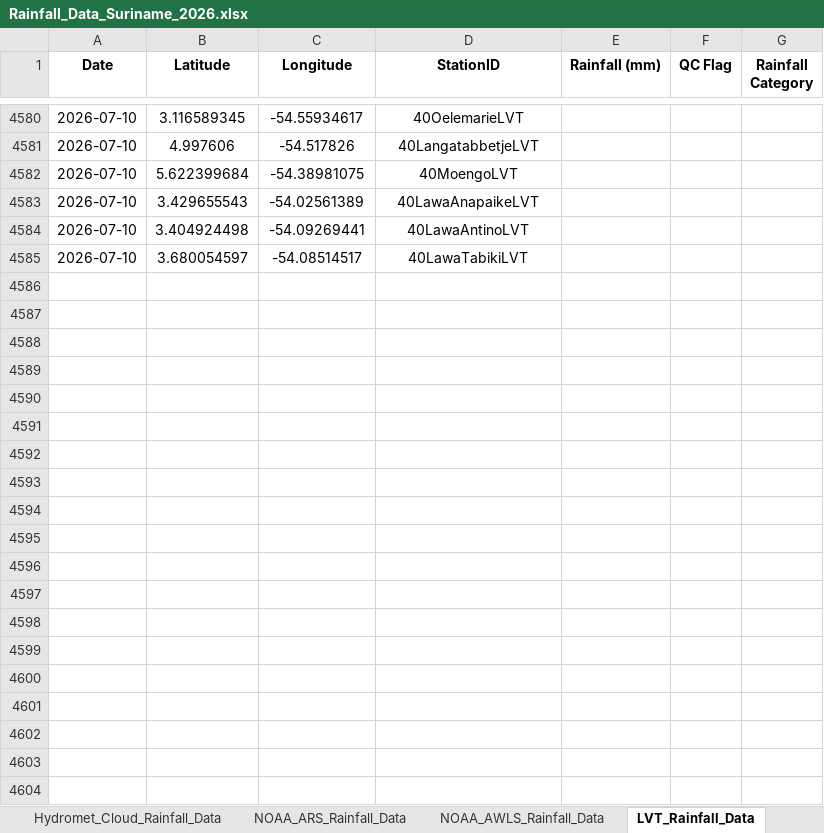
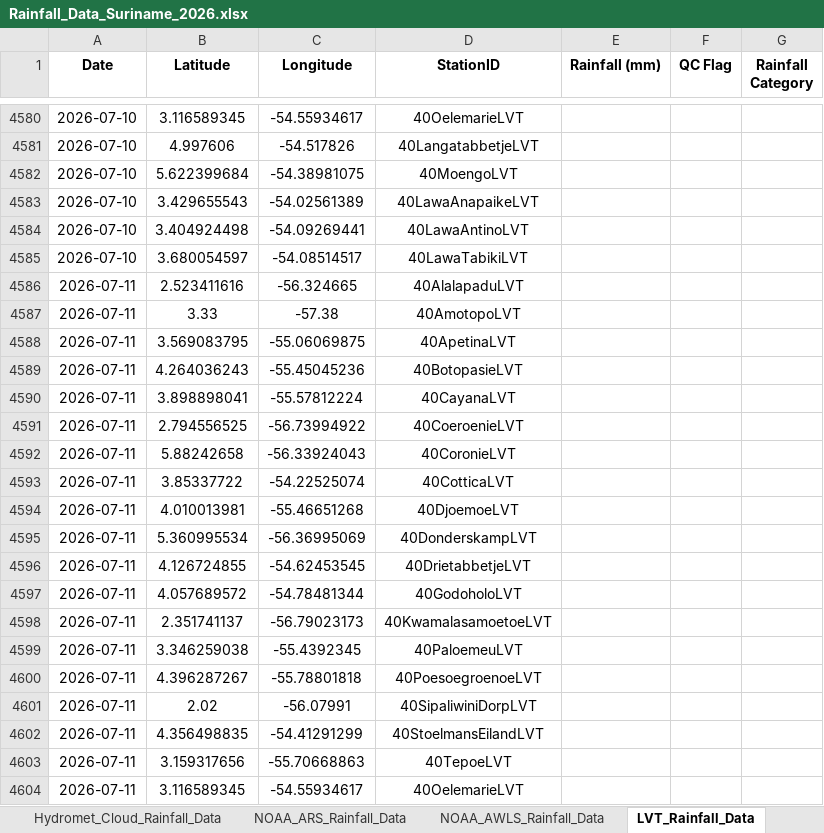
Before and after one commit to Felicia123-prog/suriname-climate-hazard-map, an Excel workbook: data/rainfall/Rainfall_Data_Suriname_2026.xlsx, sheet LVT_Rainfall_Data, drawn as a sheet; only a part is shown, gaps mark what is left out; values as stored, in another font and other column widths than the file's, no borders; the diff covers the shown part only; the diff names each change by its address in the sheet, - before the commit and + after, or states it on an @@ line.

```diff
--- a/data/rainfall/Rainfall_Data_Suriname_2026.xlsx (sheet LVT_Rainfall_Data)
+++ b/data/rainfall/Rainfall_Data_Suriname_2026.xlsx (sheet LVT_Rainfall_Data)
+row 4586: 2026-07-11 | 2.523411616 | -56.324665 | 40AlalapaduLVT
+row 4587: 2026-07-11 | 3.33 | -57.38 | 40AmotopoLVT
+row 4588: 2026-07-11 | 3.569083795 | -55.06069875 | 40ApetinaLVT
+row 4589: 2026-07-11 | 4.264036243 | -55.45045236 | 40BotopasieLVT
+row 4590: 2026-07-11 | 3.898898041 | -55.57812224 | 40CayanaLVT
+row 4591: 2026-07-11 | 2.794556525 | -56.73994922 | 40CoeroenieLVT
+row 4592: 2026-07-11 | 5.88242658 | -56.33924043 | 40CoronieLVT
+row 4593: 2026-07-11 | 3.85337722 | -54.22525074 | 40CotticaLVT
+row 4594: 2026-07-11 | 4.010013981 | -55.46651268 | 40DjoemoeLVT
+row 4595: 2026-07-11 | 5.360995534 | -56.36995069 | 40DonderskampLVT
+row 4596: 2026-07-11 | 4.126724855 | -54.62453545 | 40DrietabbetjeLVT
+row 4597: 2026-07-11 | 4.057689572 | -54.78481344 | 40GodoholoLVT
+row 4598: 2026-07-11 | 2.351741137 | -56.79023173 | 40KwamalasamoetoeLVT
+row 4599: 2026-07-11 | 3.346259038 | -55.4392345 | 40PaloemeuLVT
+row 4600: 2026-07-11 | 4.396287267 | -55.78801818 | 40PoesoegroenoeLVT
+row 4601: 2026-07-11 | 2.02 | -56.07991 | 40SipaliwiniDorpLVT
+row 4602: 2026-07-11 | 4.356498835 | -54.41291299 | 40StoelmansEilandLVT
+row 4603: 2026-07-11 | 3.159317656 | -55.70668863 | 40TepoeLVT
+row 4604: 2026-07-11 | 3.116589345 | -54.55934617 | 40OelemarieLVT
```
Also changed, not shown: 29 added rows elsewhere in this sheet, sheet Hydromet_Cloud_Rainfall_Data, sheet NOAA_ARS_Rainfall_Data, sheet Volunteer_Rainfal_Data, sheet NOAA_AWLS_Rainfall_Data.
